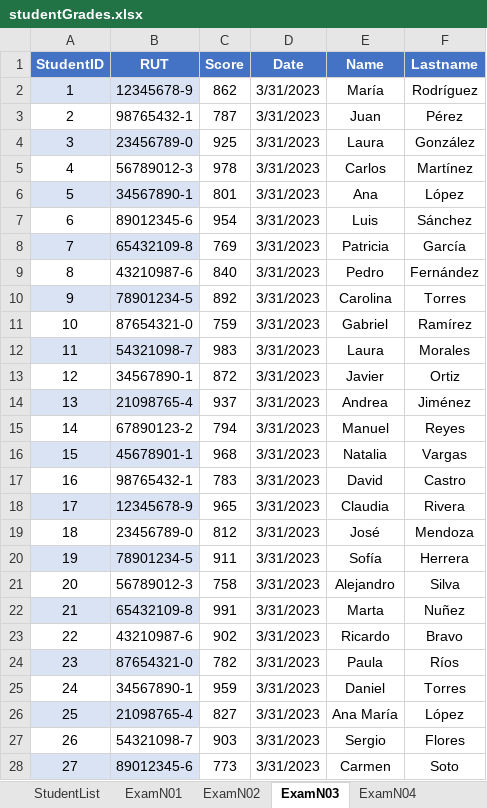
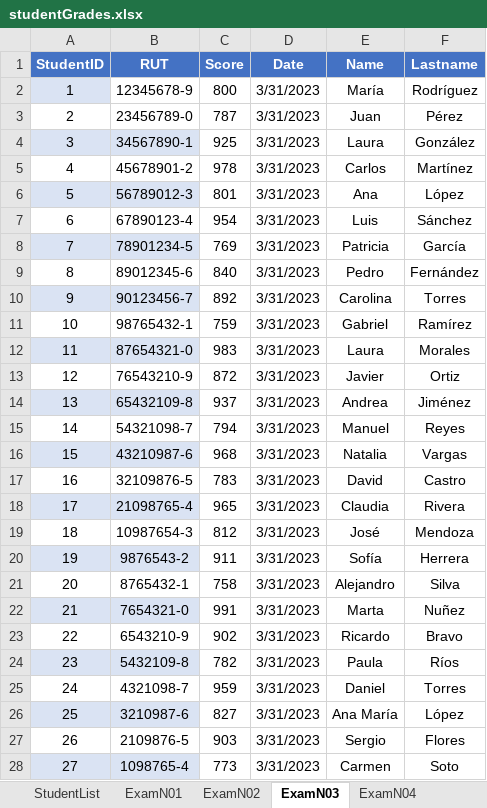
Before and after one commit to Opsord/TINGESO-EV-01, an Excel workbook: TopEducationApp/studentGrades.xlsx, sheet ExamN03, drawn as a sheet; only a part is shown; values as stored, in another font and other column widths than the file's, no borders; table styles not drawn; the diff covers the shown part only; the diff names each change by its address in the sheet, - before the commit and + after, or states it on an @@ line.

```diff
--- a/TopEducationApp/studentGrades.xlsx (sheet ExamN03)
+++ b/TopEducationApp/studentGrades.xlsx (sheet ExamN03)
-B2 fill: #DAE3F3
+B2 fill: none
-C2 (Score): 862
+C2 (Score): 800
-B3 (RUT): 98765432-1
+B3 (RUT): 23456789-0
-B4 (RUT): 23456789-0
+B4 (RUT): 34567890-1
-B5 (RUT): 56789012-3
+B5 (RUT): 45678901-2
-B6 (RUT): 34567890-1
+B6 (RUT): 56789012-3
-B7 (RUT): 89012345-6
+B7 (RUT): 67890123-4
-B8 (RUT): 65432109-8
+B8 (RUT): 78901234-5
-B9 (RUT): 43210987-6
+B9 (RUT): 89012345-6
-B10 (RUT): 78901234-5
+B10 (RUT): 90123456-7
-B11 (RUT): 87654321-0
+B11 (RUT): 98765432-1
-B12 (RUT): 54321098-7
+B12 (RUT): 87654321-0
-B13 (RUT): 34567890-1
+B13 (RUT): 76543210-9
-B14 (RUT): 21098765-4
+B14 (RUT): 65432109-8
-B15 (RUT): 67890123-2
+B15 (RUT): 54321098-7
-B16 (RUT): 45678901-1
+B16 (RUT): 43210987-6
-B17 (RUT): 98765432-1
+B17 (RUT): 32109876-5
-B18 (RUT): 12345678-9
+B18 (RUT): 21098765-4
-B19 (RUT): 23456789-0
+B19 (RUT): 10987654-3
-B20 (RUT): 78901234-5
+B20 (RUT): 9876543-2
-B21 (RUT): 56789012-3
+B21 (RUT): 8765432-1
-B22 (RUT): 65432109-8
+B22 (RUT): 7654321-0
-B23 (RUT): 43210987-6
+B23 (RUT): 6543210-9
-B24 (RUT): 87654321-0
+B24 (RUT): 5432109-8
-B25 (RUT): 34567890-1
+B25 (RUT): 4321098-7
-B26 (RUT): 21098765-4
+B26 (RUT): 3210987-6
-B27 (RUT): 54321098-7
+B27 (RUT): 2109876-5
-B28 (RUT): 89012345-6
+B28 (RUT): 1098765-4
```
Also changed, not shown: 3 edited cells elsewhere in this sheet, sheet ExamN02, sheet ExamN04, sheet ExamN05, sheet ExamN01, sheet StudentList, 9 other files.
